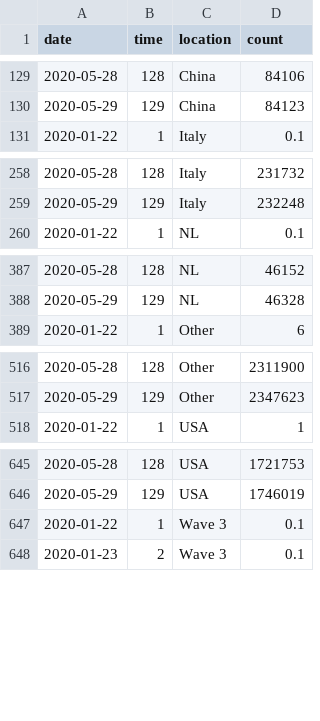
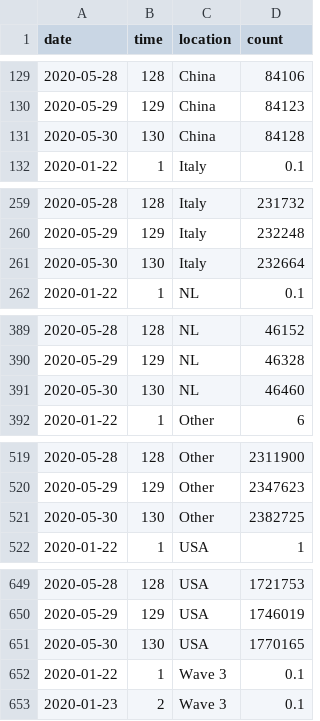
Before and after one commit to robhanssen/covid-19, a CSV file: data/covid-spread.csv, drawn as a sheet; only a part is shown, gaps mark what is left out; the diff covers the shown part only; the diff names each change by its address in the sheet, - before the commit and + after, or states it on an @@ line.

```diff
--- a/data/covid-spread.csv
+++ b/data/covid-spread.csv
+row 131: 2020-05-30 | 130 | China | 84128
+row 261: 2020-05-30 | 130 | Italy | 232664
+row 391: 2020-05-30 | 130 | NL | 46460
+row 521: 2020-05-30 | 130 | Other | 2382725
+row 651: 2020-05-30 | 130 | USA | 1770165
```
Also changed, not shown: 1 added row elsewhere in this file, data/covid-sc-spread.csv, data/covid-us-deaths.csv, 17 other files.
